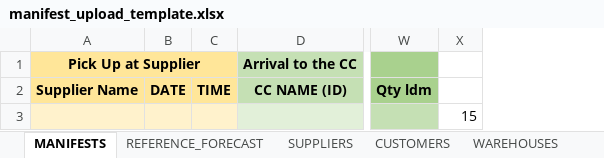
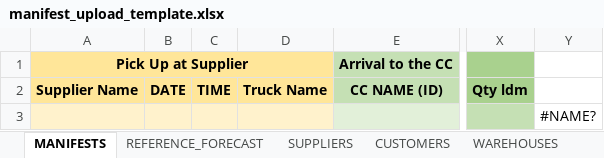
Before and after one commit to nickl0gist/xdms, an Excel workbook: excelTemps/manifest_upload_template.xlsx, sheet MANIFESTS, drawn as a sheet; only a part is shown, gaps mark what is left out; values as stored, in another font and other column widths than the file's, no borders; conditional formats not drawn; removed rows and columns are numbered as before the commit, all else as after; the diff names each change by its address in the sheet, - before the commit and + after, or states it on an @@ line.

Commit message:
TTT collecting methods implemented in Excel Manifest Service

```diff
--- a/excelTemps/manifest_upload_template.xlsx (sheet MANIFESTS)
+++ b/excelTemps/manifest_upload_template.xlsx (sheet MANIFESTS)
+column D, row 2: Truck Name
-column X, row 3: 15
+column Y, row 3: #NAME?
```
Also changed, not shown: src/main/resources/exceltemps/manifest_upload_template.xlsx, 12 other files.
